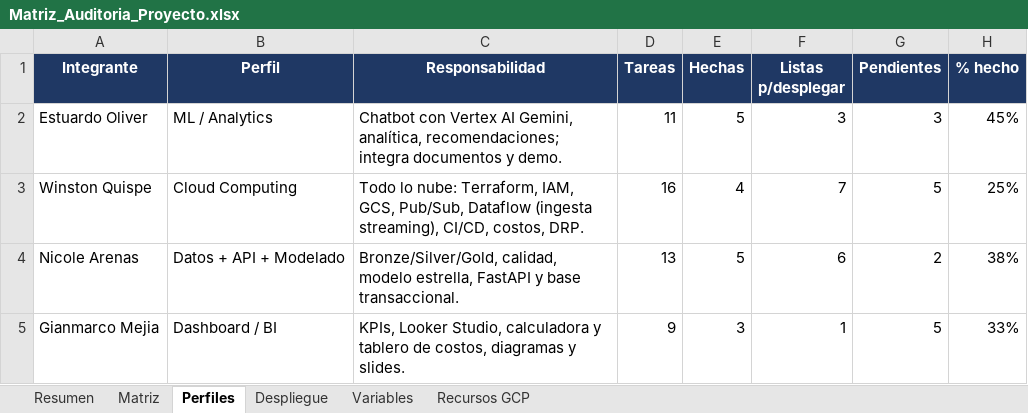
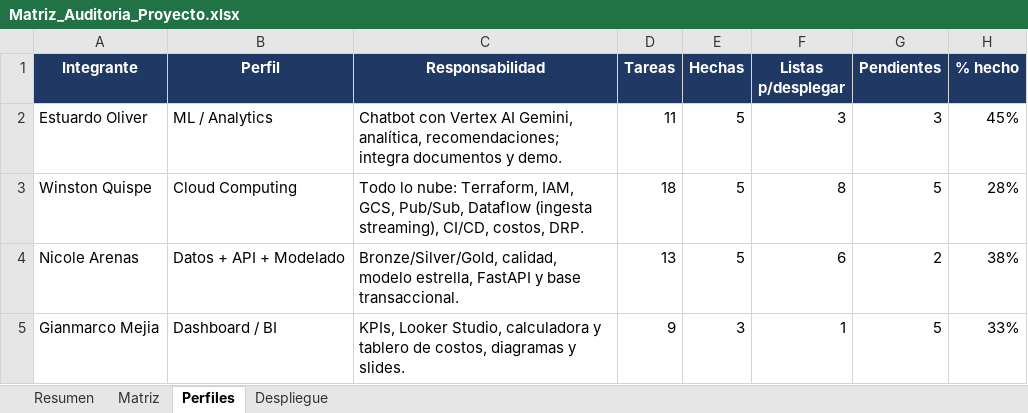
Before and after one commit to estuardoo/STYLUS, an Excel workbook: docs/gestion/Matriz_Auditoria_Proyecto.xlsx, sheet Perfiles, drawn as a sheet; values as stored, in another font and other column widths than the file's, no borders; charts and pictures not drawn; the diff names each change by its address in the sheet, - before the commit and + after, or states it on an @@ line.

```diff
--- a/docs/gestion/Matriz_Auditoria_Proyecto.xlsx (sheet Perfiles)
+++ b/docs/gestion/Matriz_Auditoria_Proyecto.xlsx (sheet Perfiles)
-sheet tab: Variables
-sheet tab: Recursos GCP
-D3 (Tareas): 16
+D3 (Tareas): 18
-E3 (Hechas): 4
+E3 (Hechas): 5
-F3 (Listas p/desplegar): 7
+F3 (Listas p/desplegar): 8
-H3 (% hecho): 25%
+H3 (% hecho): 28%
```
Also changed, not shown: sheet Despliegue, sheet Matriz, sheet Resumen, formulas that keep their value, charts or pictures, docs/entrega1/Calculadora_Costos_GCP.xlsx, 44 other files.
